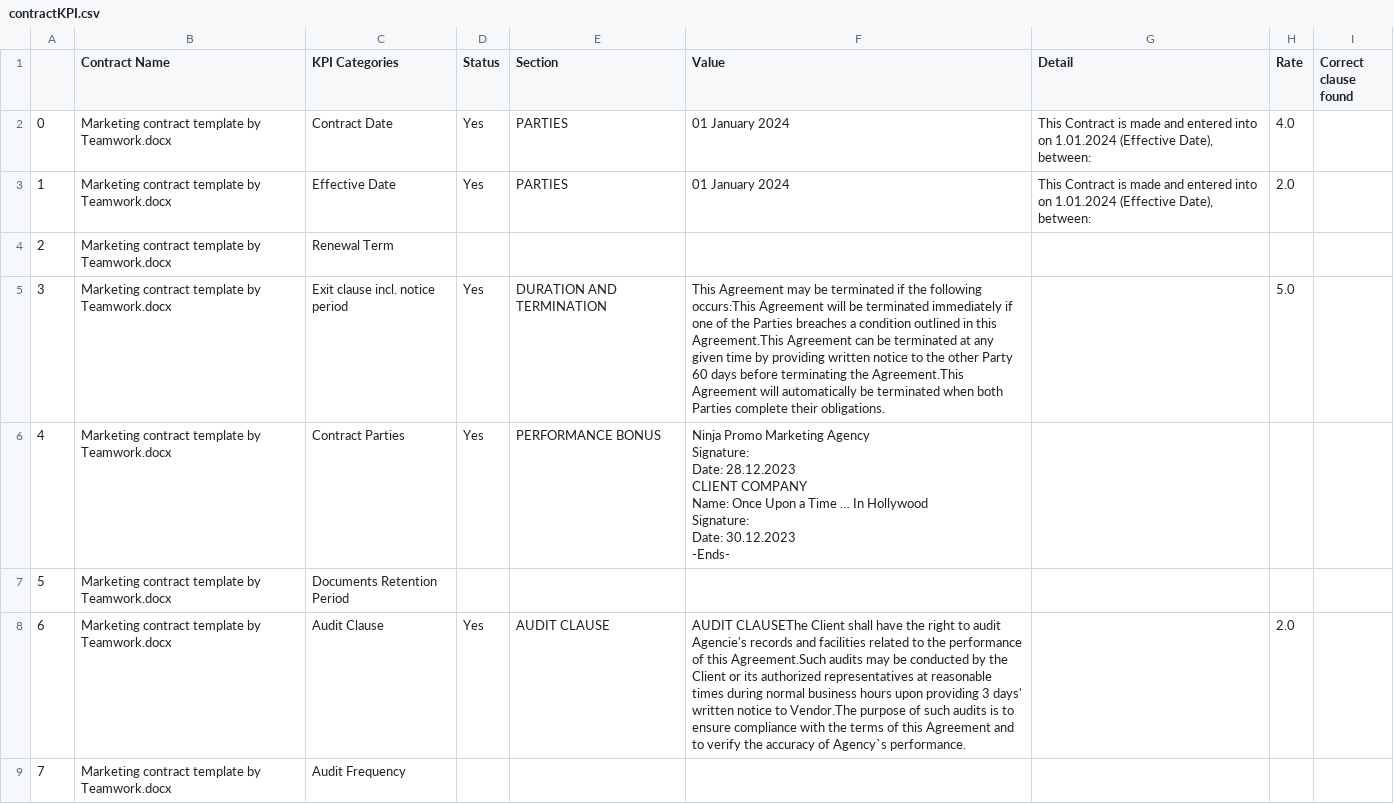
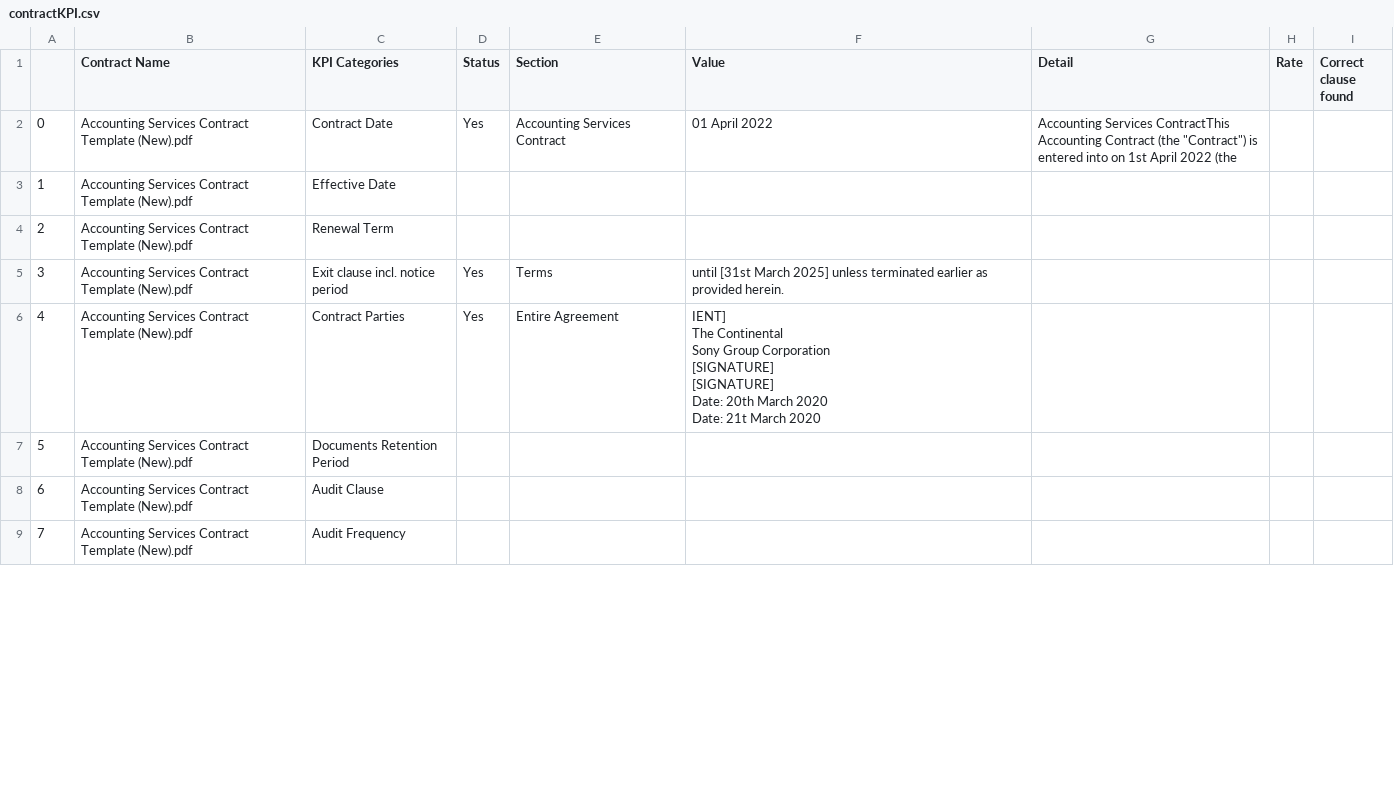
Before and after one commit to trannam710/codeShareRepo, a CSV file: data/contractKPI.csv, drawn as a sheet; only a part is shown; the diff covers the shown part only.

Commit message:
update

```diff
--- a/data/contractKPI.csv
+++ b/data/contractKPI.csv
@@ -1,25 +1,15 @@
 ,Contract Name,KPI Categories,Status,Section,Value,Detail,Rate,Correct clause found
-0,Marketing contract template by Teamwork.docx,Contract Date,Yes,PARTIES,01 January 2024,"This Contract is made and entered into on 1.01.2024 (Effective Date), between:",4.0,
-1,Marketing contract template by Teamwork.docx,Effective Date,Yes,PARTIES,01 January 2024,"This Contract is made and entered into on 1.01.2024 (Effective Date), between:",2.0,
-2,Marketing contract template by Teamwork.docx,Renewal Term,,,,,,
-3,Marketing contract template by Teamwork.docx,Exit clause incl. notice period,Yes,DURATION AND TERMINATION,This Agreement may be terminated if the following occurs:This Agreement will be terminated immediately if one of the Parties breaches a condition outlined in this Agreement.This Agreement can be terminated at any given time by providing written notice to the other Party 60 days before terminating the Agreement.This Agreement will automatically be terminated when both Parties complete their obligations.,,5.0,
-4,Marketing contract template by Teamwork.docx,Contract Parties,Yes,PERFORMANCE BONUS,"Ninja Promo Marketing Agency
-
-Signature:
-
-Date: 28.12.2023
-
-
-CLIENT COMPANY
-
-Name: Once Upon a Time … In Hollywood
-
-Signature:
-
-Date: 30.12.2023
-
-
--Ends-",,,
-5,Marketing contract template by Teamwork.docx,Documents Retention Period,,,,,,
-6,Marketing contract template by Teamwork.docx,Audit Clause,Yes,AUDIT CLAUSE,AUDIT CLAUSEThe Client shall have the right to audit Agencie's records and facilities related to the performance of this Agreement.Such audits may be conducted by the Client or its authorized representatives at reasonable times during normal business hours upon providing 3 days' written notice to Vendor.The purpose of such audits is to ensure compliance with the terms of this Agreement and to verify the accuracy of Agency`s performance.,,2.0,
-7,Marketing contract template by Teamwork.docx,Audit Frequency,,,,,,
+0,Accounting Services Contract Template (New).pdf,Contract Date,Yes,Accounting Services Contract,01 April 2022,"Accounting Services ContractThis Accounting Contract (the ""Contract"") is entered into on 1st April 2022 (the",,
+1,Accounting Services Contract Template (New).pdf,Effective Date,,,,,,
+2,Accounting Services Contract Template (New).pdf,Renewal Term,,,,,,
+3,Accounting Services Contract Template (New).pdf,Exit clause incl. notice period,Yes,Terms,until [31st March 2025] unless terminated earlier as provided herein.,,,
+4,Accounting Services Contract Template (New).pdf,Contract Parties,Yes,Entire Agreement,"IENT]
+The Continental
+Sony Group Corporation
+[SIGNATURE]
+[SIGNATURE]
+Date: 20th March 2020
+Date: 21t March 2020",,,
+5,Accounting Services Contract Template (New).pdf,Documents Retention Period,,,,,,
+6,Accounting Services Contract Template (New).pdf,Audit Clause,,,,,,
+7,Accounting Services Contract Template (New).pdf,Audit Frequency,,,,,,
```
Also changed, not shown: 143 edited cells elsewhere in this file.
